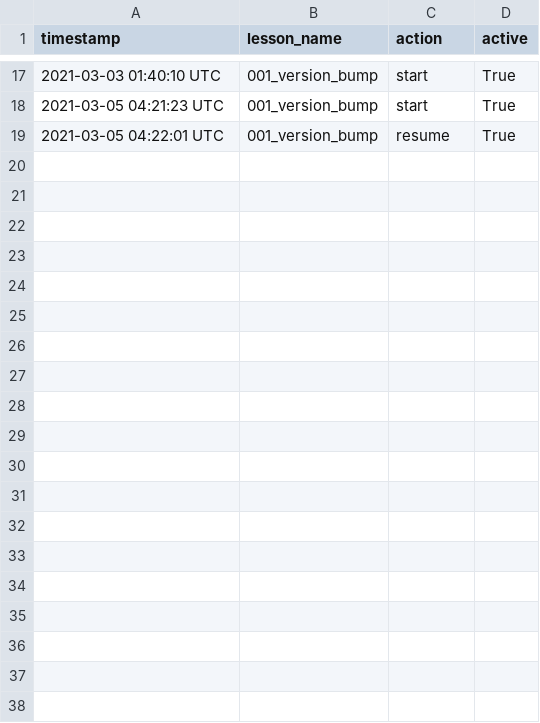
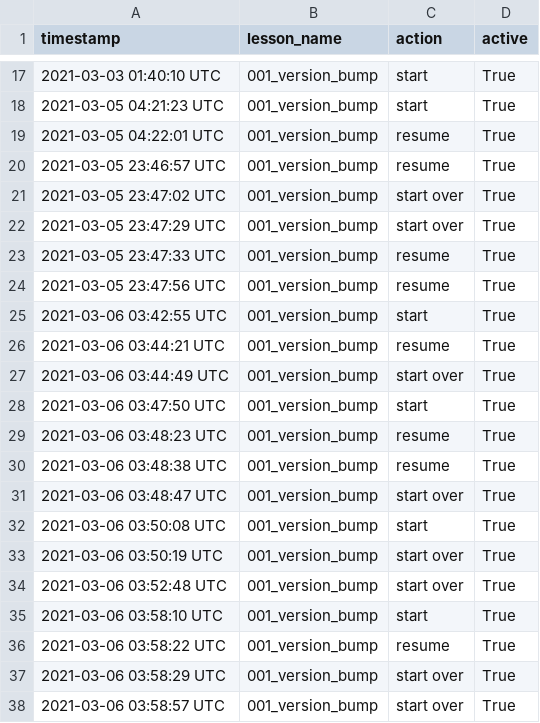
Before and after one commit to pseudoyim/conda_build_dojo, a CSV file: history.csv, drawn as a sheet; only a part is shown, gaps mark what is left out; the diff covers the shown part only; the diff names each change by its address in the sheet, - before the commit and + after, or states it on an @@ line.

```diff
--- a/history.csv
+++ b/history.csv
+row 20: 2021-03-05 23:46:57 UTC | 001_version_bump | resume | True
+row 21: 2021-03-05 23:47:02 UTC | 001_version_bump | start over | True
+row 22: 2021-03-05 23:47:29 UTC | 001_version_bump | start over | True
+row 23: 2021-03-05 23:47:33 UTC | 001_version_bump | resume | True
+row 24: 2021-03-05 23:47:56 UTC | 001_version_bump | resume | True
+row 25: 2021-03-06 03:42:55 UTC | 001_version_bump | start | True
+row 26: 2021-03-06 03:44:21 UTC | 001_version_bump | resume | True
+row 27: 2021-03-06 03:44:49 UTC | 001_version_bump | start over | True
+row 28: 2021-03-06 03:47:50 UTC | 001_version_bump | start | True
+row 29: 2021-03-06 03:48:23 UTC | 001_version_bump | resume | True
+row 30: 2021-03-06 03:48:38 UTC | 001_version_bump | resume | True
+row 31: 2021-03-06 03:48:47 UTC | 001_version_bump | start over | True
+row 32: 2021-03-06 03:50:08 UTC | 001_version_bump | start | True
+row 33: 2021-03-06 03:50:19 UTC | 001_version_bump | start over | True
+row 34: 2021-03-06 03:52:48 UTC | 001_version_bump | start over | True
+row 35: 2021-03-06 03:58:10 UTC | 001_version_bump | start | True
+row 36: 2021-03-06 03:58:22 UTC | 001_version_bump | resume | True
+row 37: 2021-03-06 03:58:29 UTC | 001_version_bump | start over | True
+row 38: 2021-03-06 03:58:57 UTC | 001_version_bump | start over | True
```
Also changed, not shown: 23 added rows elsewhere in this file, 7 other files.
